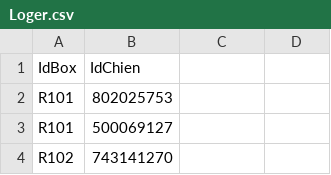
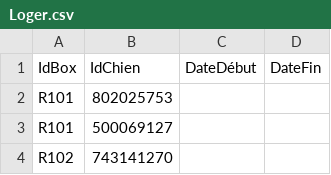
Before and after one commit to laurinemell/Projet-Kitie, a CSV file: DonneesKitie/Loger.csv, drawn as a sheet; only a part is shown; the diff names each change by its address in the sheet, - before the commit and + after, or states it on an @@ line.

```diff
--- a/DonneesKitie/Loger.csv
+++ b/DonneesKitie/Loger.csv
-C1: (empty)
+C1: DateDébut
-D1: (empty)
+D1: DateFin
```
Also changed, not shown: DonneesKitie/Chien.csv, 9 other files.
